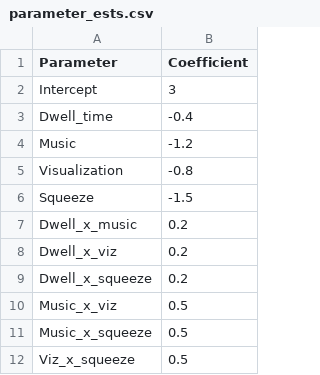
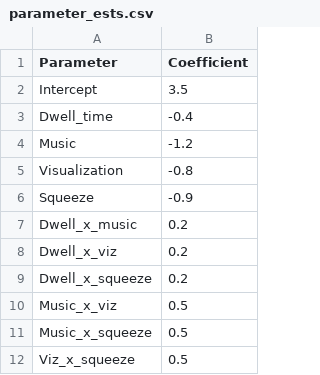
Before and after one commit to jsperger/PCORI-Simulations, a CSV file: Settings/parameter_ests.csv, drawn as a sheet.

```diff
--- a/Settings/parameter_ests.csv
+++ b/Settings/parameter_ests.csv
@@ -1,3 +1,3 @@
 Parameter,Coefficient
-Intercept, 3
+Intercept,3.5
 Dwell_time,-0.4
@@ -5,3 +5,3 @@ Music,-1.2
 Visualization,-0.8
-Squeeze,-1.5
+Squeeze,-0.9
 Dwell_x_music,0.2
```
Also changed, not shown: 8 other files.
